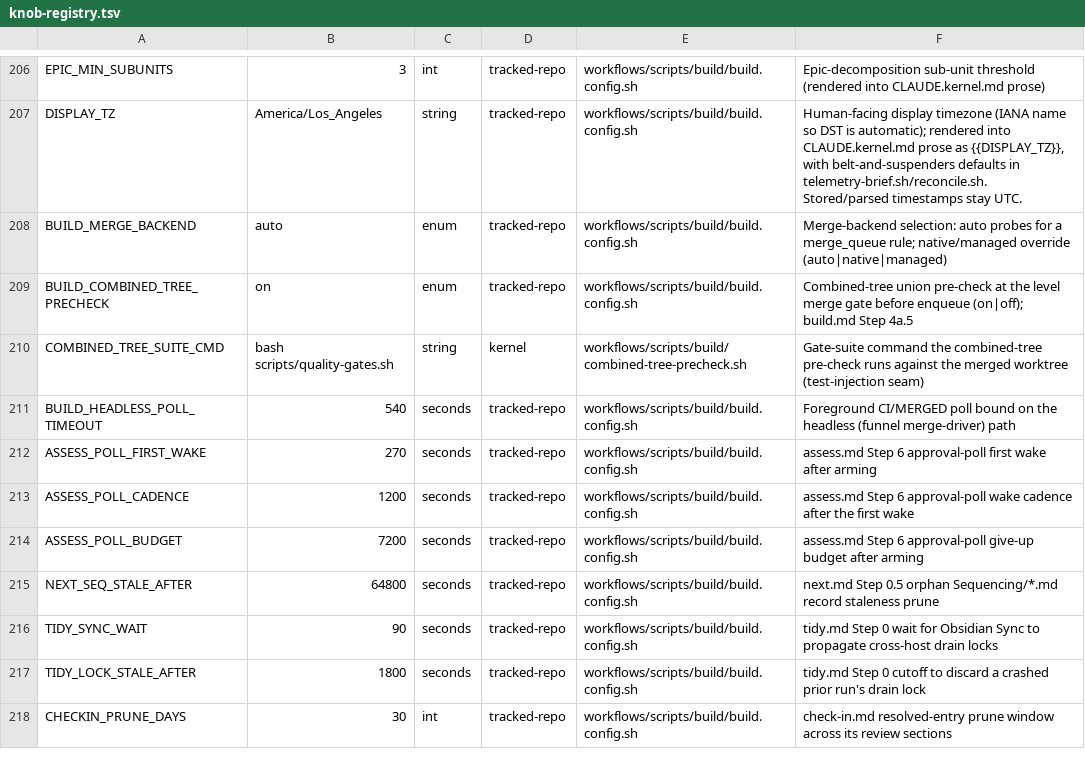
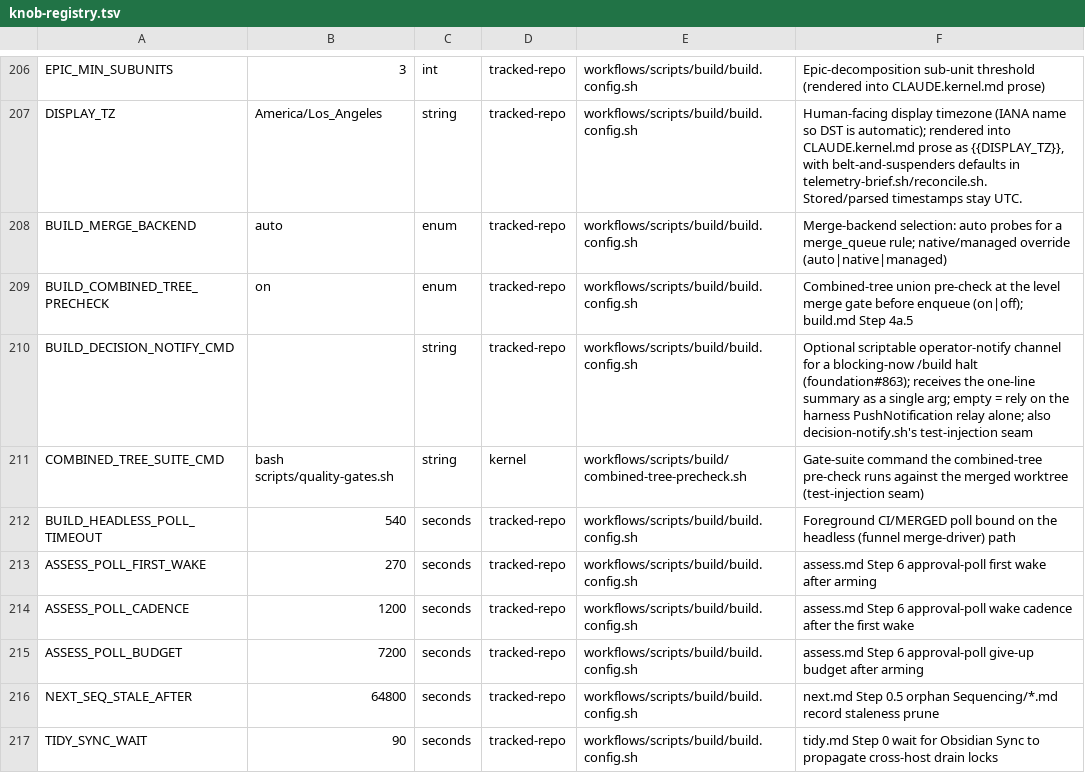
Before and after one commit to Towheads/temperloop, a TSV file: workflows/scripts/config/knob-registry.tsv, drawn as a sheet; only a part is shown, gaps mark what is left out; the shorter side is filled out with more unchanged rows; the diff names each change by its address in the sheet, - before the commit and + after, or states it on an @@ line.

```diff
--- a/workflows/scripts/config/knob-registry.tsv
+++ b/workflows/scripts/config/knob-registry.tsv
+row 210: BUILD_DECISION_NOTIFY_CMD |  | string | tracked-repo | workflows/scripts/build/build.config.sh | Optional scriptable operator-notify channel for a blocking-now /build halt (foundation#863); receives the one-line summary as a single arg; empty = rely on the harness PushNotification relay alone; also decision-notify.sh's test-injection seam
```
Also changed, not shown: 5 other files.
